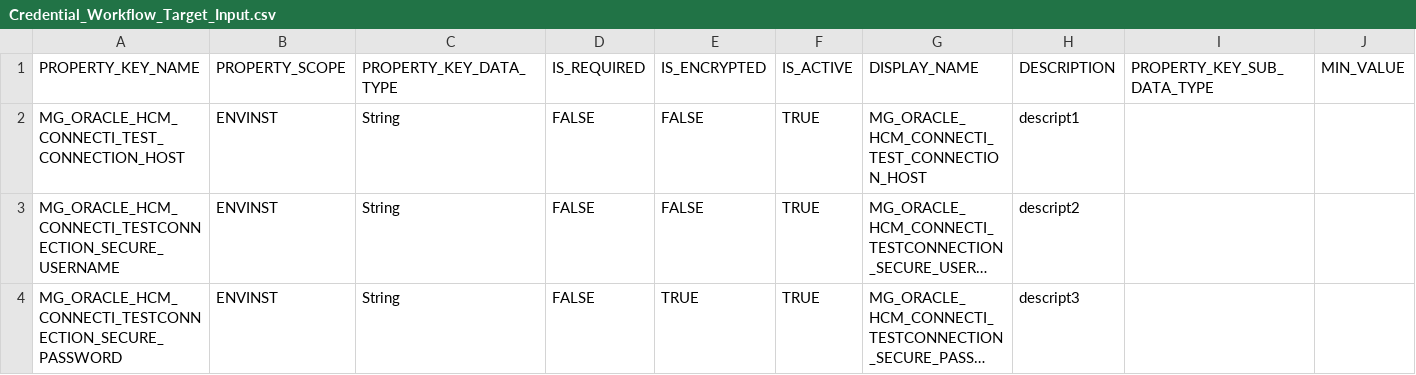
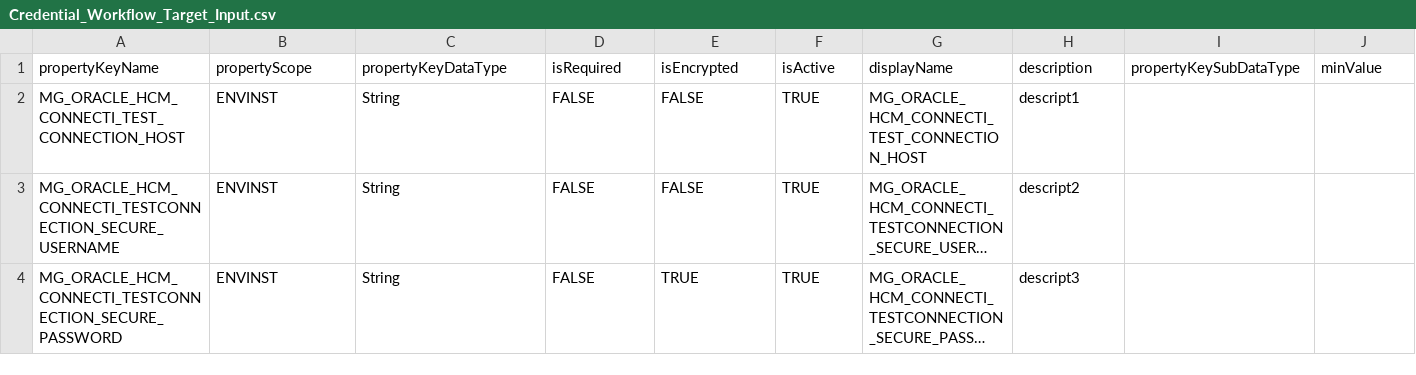
Before and after one commit to Jay-ArBrouillard/FlexDeploy-JDBC, a CSV file: config_sync/CredentialWorkflowTarget/Credential_Workflow_Target_Input.csv, drawn as a sheet; only a part is shown; long unchanged cells end in …; removed rows and columns are numbered as before the commit, all else as after; rows hold the shown columns only; the diff names each change by its address in the sheet, - before the commit and + after, or states it on an @@ line.

Commit message:
Update Credential_Workflow_Target_Input.csv

```diff
--- a/config_sync/CredentialWorkflowTarget/Credential_Workflow_Target_Input.csv
+++ b/config_sync/CredentialWorkflowTarget/Credential_Workflow_Target_Input.csv
-row 1: PROPERTY_KEY_NAME | PROPERTY_SCOPE | PROPERTY_KEY_DATA_TYPE | IS_REQUIRED | IS_ENCRYPTED | IS_ACTIVE | DISPLAY_NAME | DESCRIPTION | PROPERTY_KEY_SUB_DATA_TYPE | MIN_VALUE
+row 1: propertyKeyName | propertyScope | propertyKeyDataType | isRequired | isEncrypted | isActive | displayName | description | propertyKeySubDataType | minValue
```
